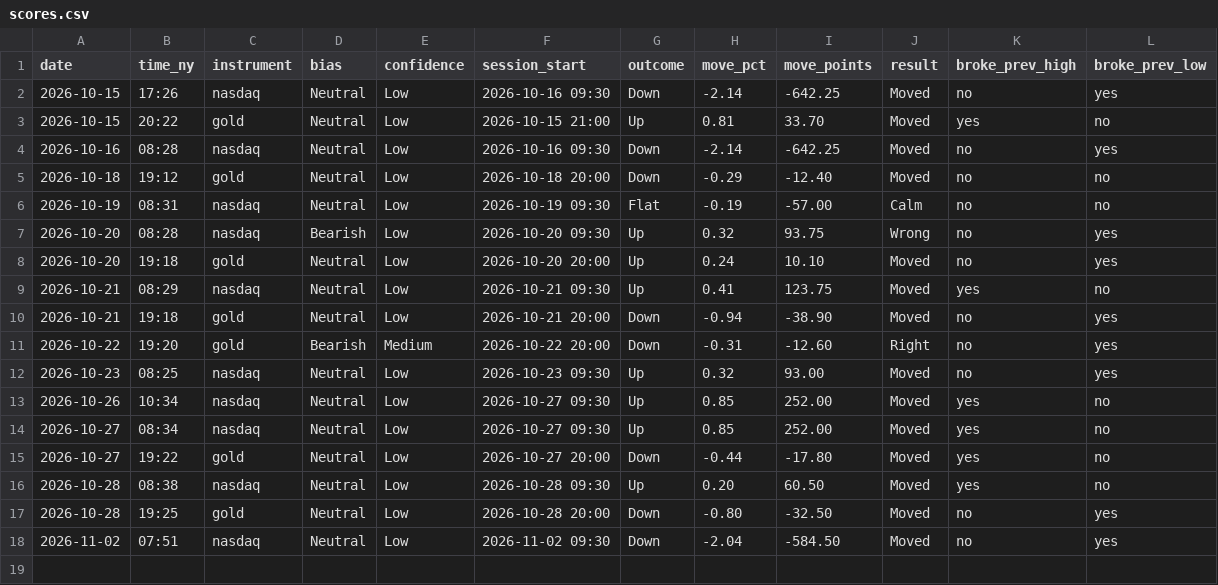
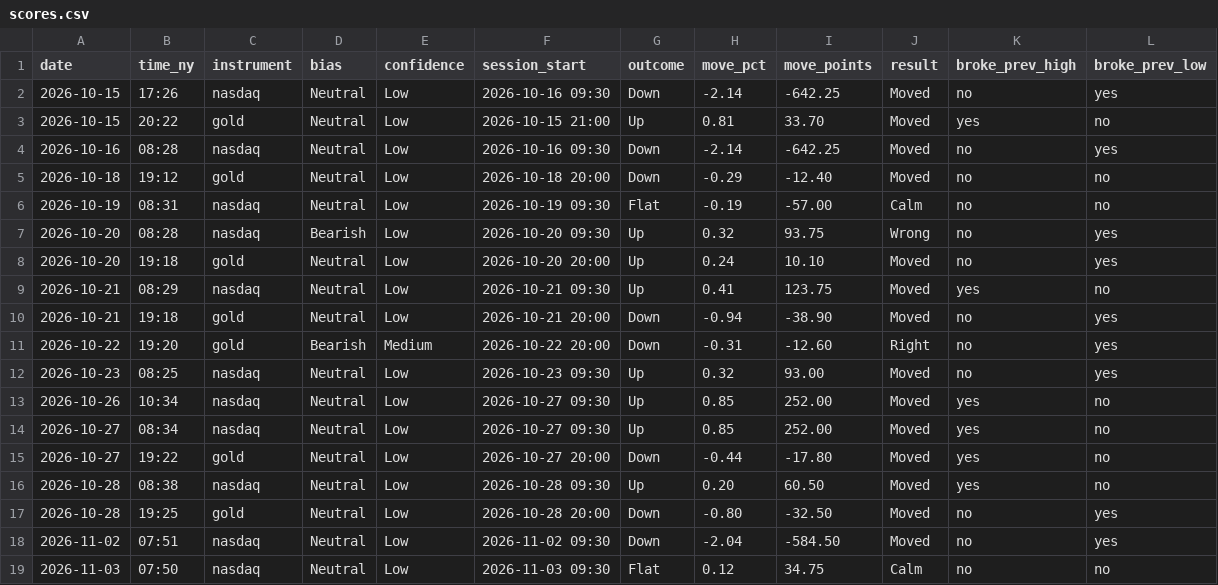
Before and after one commit to jayryd7-gif/ai-trading-agent, a CSV file: reports/scores.csv, drawn as a sheet.

Commit message:
Update brief scores

```diff
--- a/reports/scores.csv
+++ b/reports/scores.csv
@@ -18 +18,2 @@ date,time_ny,instrument,bias,confidence,session_start,outcome,move_pct,move_poin
 2026-11-02,07:51,nasdaq,Neutral,Low,2026-11-02 09:30,Down,-2.04,-584.50,Moved,no,yes
+2026-11-03,07:50,nasdaq,Neutral,Low,2026-11-03 09:30,Flat,0.12,34.75,Calm,no,no
```
Also changed, not shown: 1 other file.
